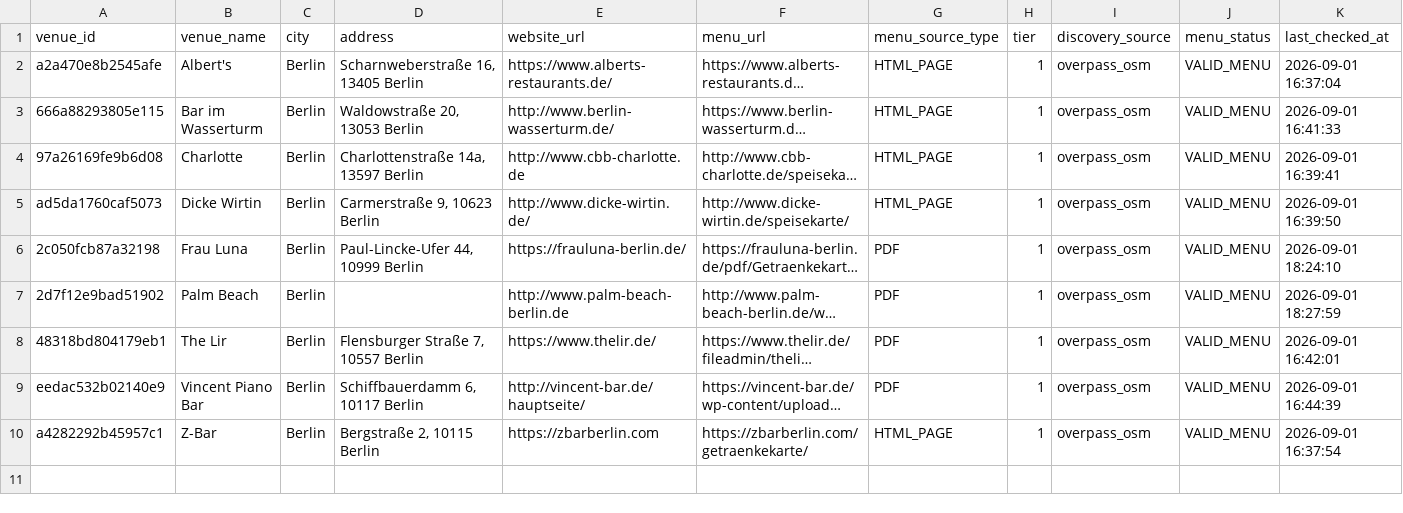
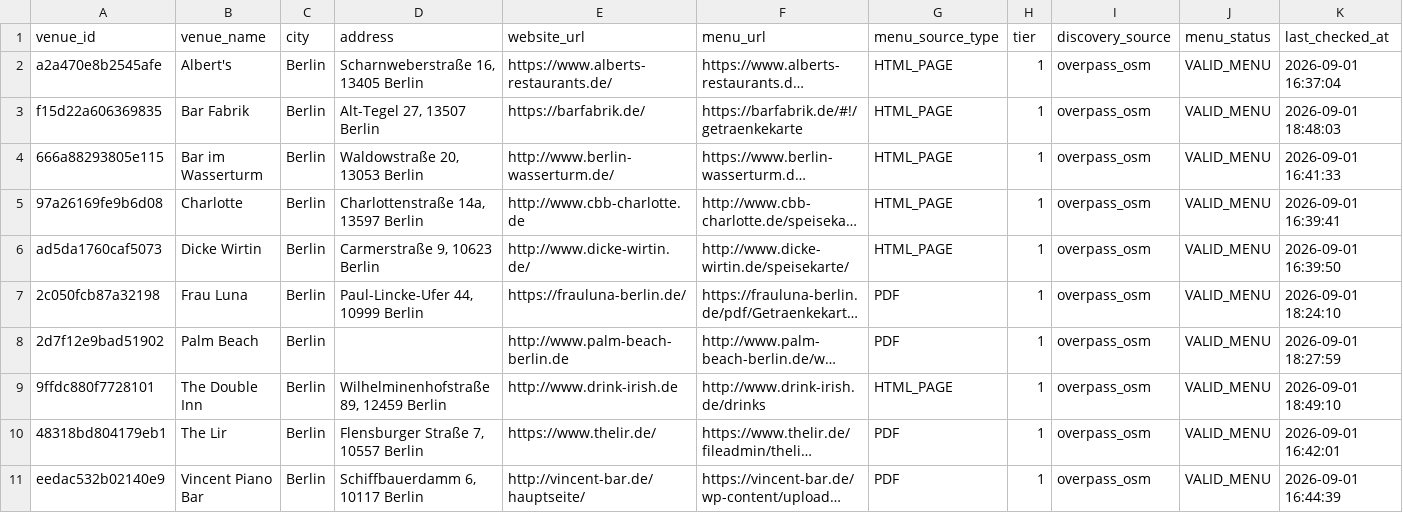
Before and after one commit to lilfimp/bar-radar, a CSV file: data/exports/bar_radar_valid.csv, drawn as a sheet; only a part is shown; the shorter side is filled out with more unchanged rows; long unchanged cells end in …; the diff names each change by its address in the sheet, - before the commit and + after, or states it on an @@ line.

```diff
--- a/data/exports/bar_radar_valid.csv
+++ b/data/exports/bar_radar_valid.csv
+row 3: f15d22a606369835 | Bar Fabrik | Berlin | Alt-Tegel 27, 13507 Berlin | https://barfabrik.de/ | https://barfabrik.de/#!/getraenkekarte | HTML_PAGE | 1 | overpass_osm | VALID_MENU | 2026-09-01 18:48:03
+row 9: 9ffdc880f7728101 | The Double Inn | Berlin | Wilhelminenhofstraße 89, 12459 Berlin | http://www.drink-irish.de | http://www.drink-irish.de/drinks | HTML_PAGE | 1 | overpass_osm | VALID_MENU | 2026-09-01 18:49:10
```
Also changed, not shown: data/exports/bar_radar_venues.csv, 2 other files.
